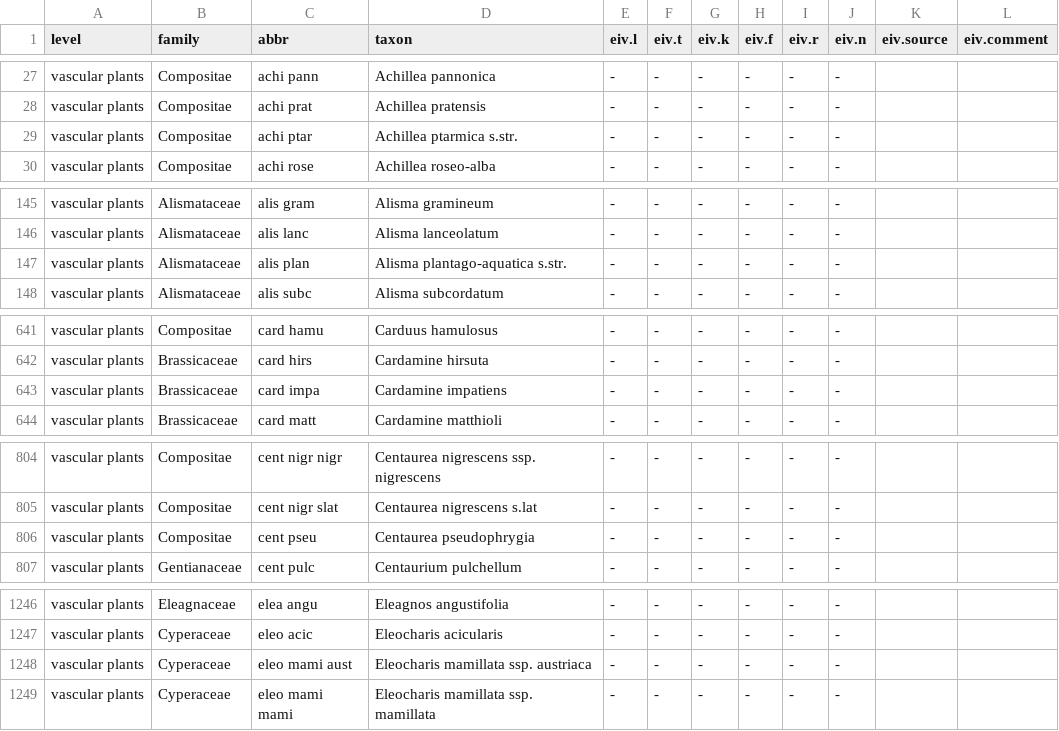
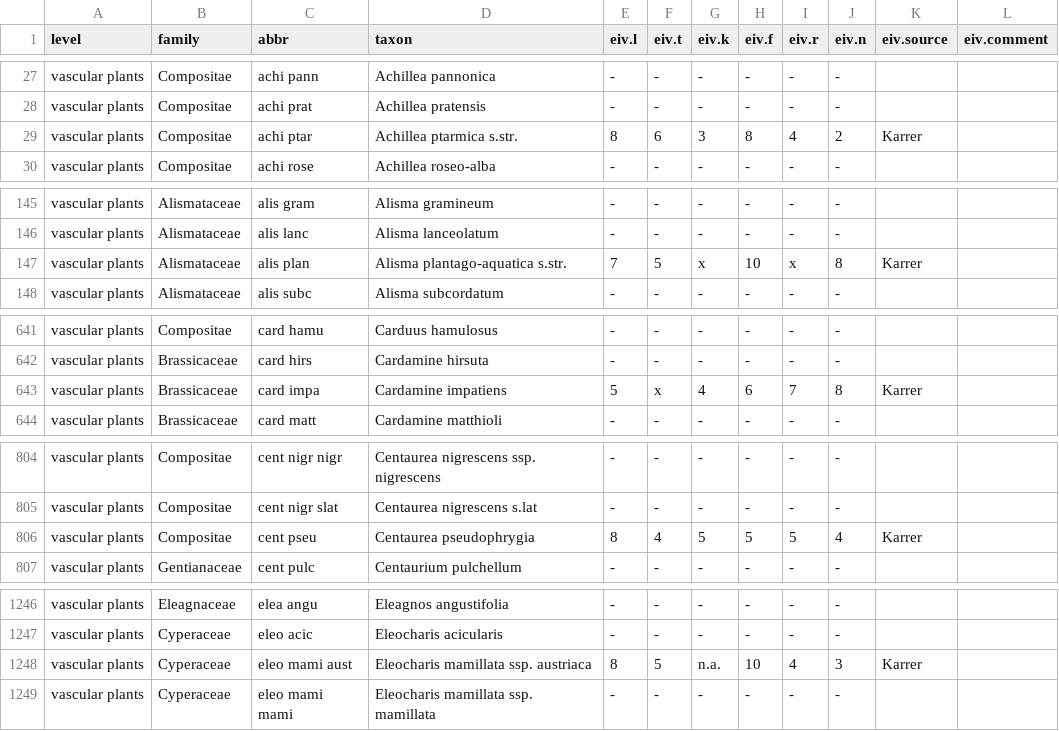
Before and after one commit to kardinal-eros/vegsoup-standards, a CSV file: austrian standard list 2008/austrian standard list 2008.csv, drawn as a sheet; only a part is shown, gaps mark what is left out; the diff covers the shown part only; the diff names each change by its address in the sheet, - before the commit and + after, or states it on an @@ line.

Commit message:
added indicator values

```diff
--- a/austrian standard list 2008/austrian standard list 2008.csv
+++ b/austrian standard list 2008/austrian standard list 2008.csv
-E29 (eiv.l): -
+E29 (eiv.l): 8
-F29 (eiv.t): -
+F29 (eiv.t): 6
-G29 (eiv.k): -
+G29 (eiv.k): 3
-H29 (eiv.f): -
+H29 (eiv.f): 8
-I29 (eiv.r): -
+I29 (eiv.r): 4
-J29 (eiv.n): -
+J29 (eiv.n): 2
-K29 (eiv.source): (empty)
+K29 (eiv.source): Karrer
-E147 (eiv.l): -
+E147 (eiv.l): 7
-F147 (eiv.t): -
+F147 (eiv.t): 5
-G147 (eiv.k): -
+G147 (eiv.k): x
-H147 (eiv.f): -
+H147 (eiv.f): 10
-I147 (eiv.r): -
+I147 (eiv.r): x
-J147 (eiv.n): -
+J147 (eiv.n): 8
-K147 (eiv.source): (empty)
+K147 (eiv.source): Karrer
-E643 (eiv.l): -
+E643 (eiv.l): 5
-F643 (eiv.t): -
+F643 (eiv.t): x
-G643 (eiv.k): -
+G643 (eiv.k): 4
-H643 (eiv.f): -
+H643 (eiv.f): 6
-I643 (eiv.r): -
+I643 (eiv.r): 7
-J643 (eiv.n): -
+J643 (eiv.n): 8
-K643 (eiv.source): (empty)
+K643 (eiv.source): Karrer
-E806 (eiv.l): -
+E806 (eiv.l): 8
-F806 (eiv.t): -
+F806 (eiv.t): 4
-G806 (eiv.k): -
+G806 (eiv.k): 5
-H806 (eiv.f): -
+H806 (eiv.f): 5
-I806 (eiv.r): -
+I806 (eiv.r): 5
-J806 (eiv.n): -
+J806 (eiv.n): 4
-K806 (eiv.source): (empty)
+K806 (eiv.source): Karrer
-E1248 (eiv.l): -
+E1248 (eiv.l): 8
-F1248 (eiv.t): -
+F1248 (eiv.t): 5
-G1248 (eiv.k): -
+G1248 (eiv.k): n.a.
-H1248 (eiv.f): -
+H1248 (eiv.f): 10
-I1248 (eiv.r): -
+I1248 (eiv.r): 4
-J1248 (eiv.n): -
+J1248 (eiv.n): 3
-K1248 (eiv.source): (empty)
+K1248 (eiv.source): Karrer
```
Also changed, not shown: 63 edited cells elsewhere in this file.
